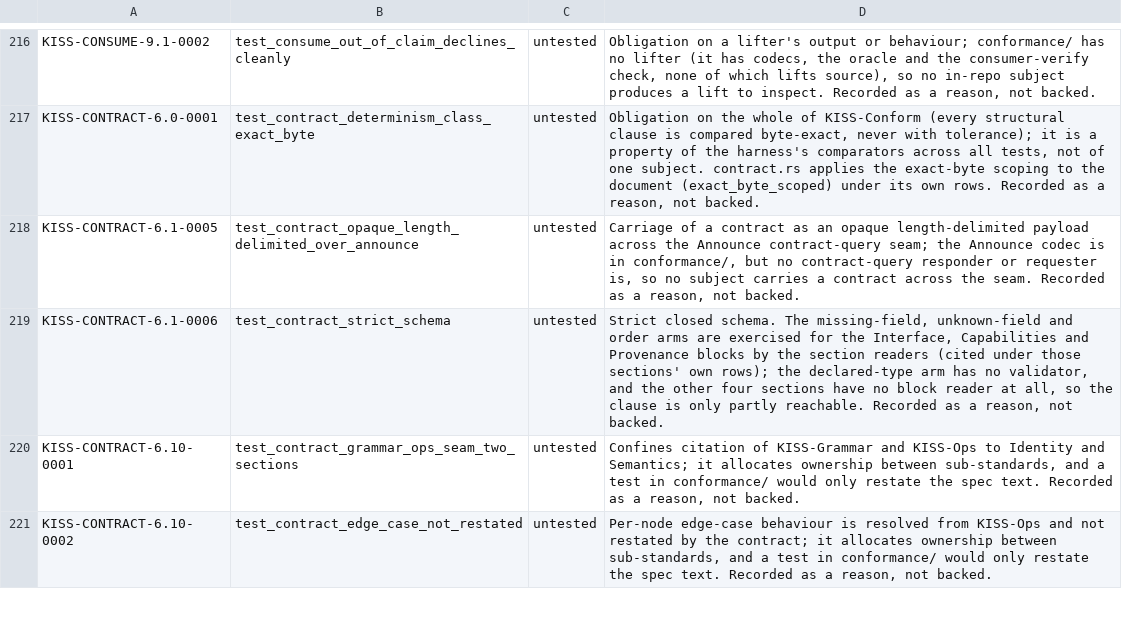
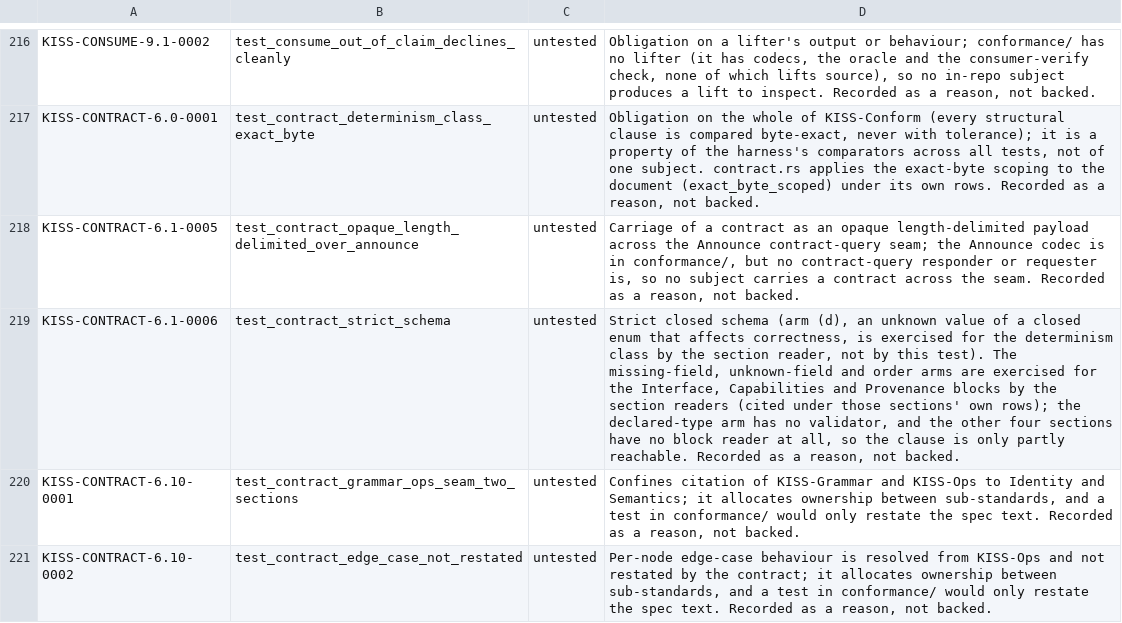
Before and after one commit to ThinkersJournal/KISS, a TSV file: conformance/UNBACKED.tsv, drawn as a sheet; only a part is shown, gaps mark what is left out.

```diff
--- a/conformance/UNBACKED.tsv
+++ b/conformance/UNBACKED.tsv
@@ -218,3 +218,3 @@ KISS-CONTRACT-6.0-0001	test_contract_determinism_class_exact_byte	untested	Oblig
 KISS-CONTRACT-6.1-0005	test_contract_opaque_length_delimited_over_announce	untested	Carriage of a contract as an opaque length-delimited payload across the Announce contract-query seam; the Announce codec is in conformance/, but no contract-query responder or requester is, so no subject carries a contract across the seam. Recorded as a reason, not backed.
-KISS-CONTRACT-6.1-0006	test_contract_strict_schema	untested	Strict closed schema. The missing-field, unknown-field and order arms are exercised for the Interface, Capabilities and Provenance blocks by the section readers (cited under those sections' own rows); the declared-type arm has no validator, and the other four sections have no block reader at all, so the clause is only partly reachable. Recorded as a reason, not backed.
+KISS-CONTRACT-6.1-0006	test_contract_strict_schema	untested	Strict closed schema (arm (d), an unknown value of a closed enum that affects correctness, is exercised for the determinism class by the section reader, not by this test). The missing-field, unknown-field and order arms are exercised for the Interface, Capabilities and Provenance blocks by the section readers (cited under those sections' own rows); the declared-type arm has no validator, and the other four sections have no block reader at all, so the clause is only partly reachable. Recorded as a reason, not backed.
 KISS-CONTRACT-6.10-0001	test_contract_grammar_ops_seam_two_sections	untested	Confines citation of KISS-Grammar and KISS-Ops to Identity and Semantics; it allocates ownership between sub-standards, and a test in conformance/ would only restate the spec text. Recorded as a reason, not backed.
```
Also changed, not shown: 5 other files.
